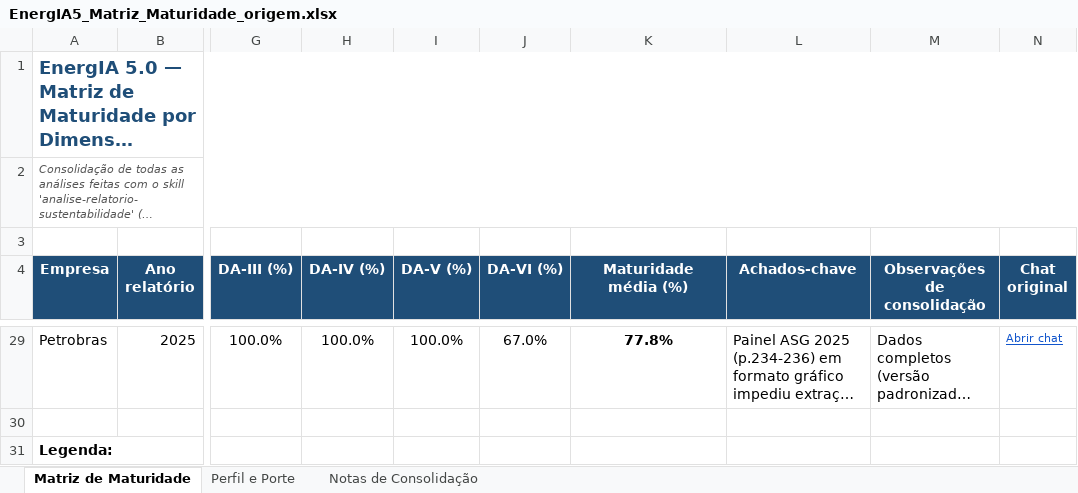
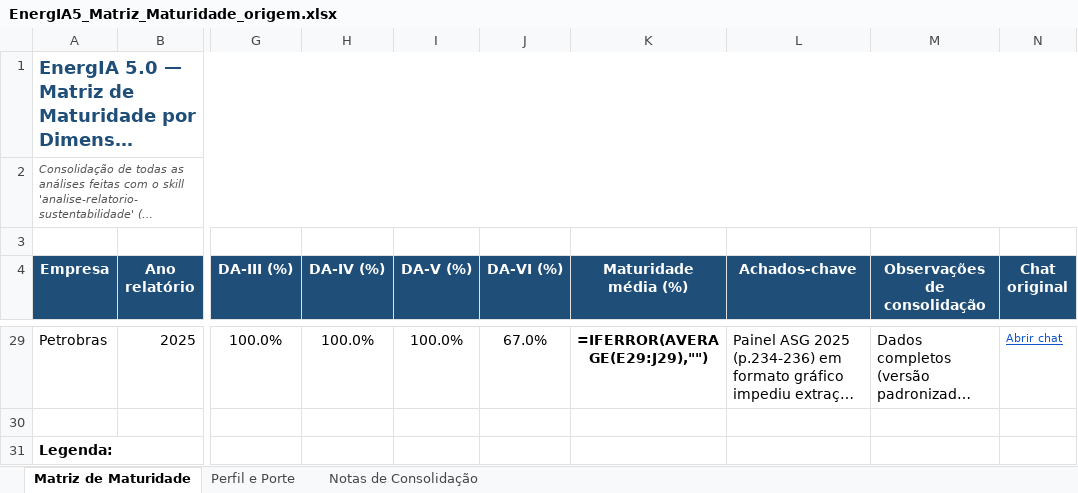
Before and after one commit to bruzachs/energia5, an Excel workbook: data/raw/EnergIA5_Matriz_Maturidade_origem.xlsx, sheet Matriz de Maturidade, drawn as a sheet; only a part is shown, gaps mark what is left out; long unchanged cells end in …; values as stored, in another font and other column widths than the file's, no borders; formulas without a stored value are shown as written; the diff covers the shown part only; the diff names each change by its address in the sheet, - before the commit and + after, or states it on an @@ line.

Commit message:
Corrige DA-VI Energisa 2024 e documenta inconsistencia de criterios

```diff
--- a/data/raw/EnergIA5_Matriz_Maturidade_origem.xlsx (sheet Matriz de Maturidade)
+++ b/data/raw/EnergIA5_Matriz_Maturidade_origem.xlsx (sheet Matriz de Maturidade)
-K29 (Maturidade média (%)): 77.8%
+K29 (Maturidade média (%)): =IFERROR(AVERAGE(E29:J29),"")
```
Also changed, not shown: 26 edited cells and cell formats elsewhere in this sheet, 2 other files.
